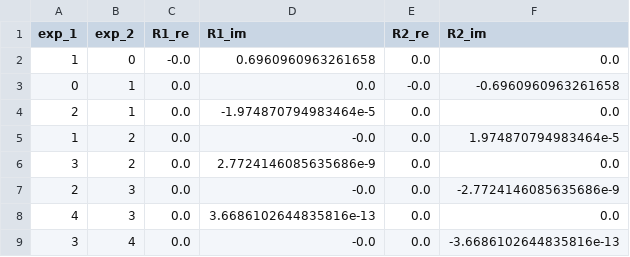
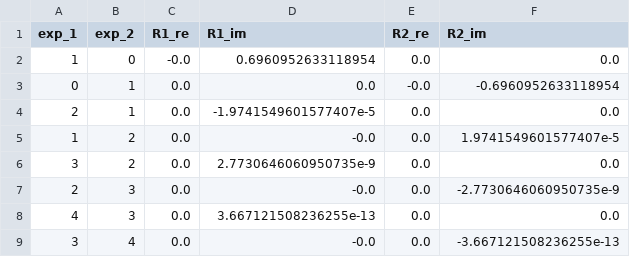
Before and after one commit to MORFEproject/MORFE.jl, a CSV file: examples/07_parametric_arch/results/reference/arch_h_7.5mm/data/R_coefficients.csv, drawn as a sheet.

Commit message:
Update reference ROMs and eigenfreq plot
Regenerate and update parametric-arch reference outputs and plotting logic. compute_references.jl: change H_RATIOS sampling (0.5..1.5*h0_L_ratio), minor formatting/spacing fixes and tidy NDOrderModel construction. Replace reference data for arch_h_2.5mm and arch_h_7.5mm (R.jls, W.jls, rom.npz, R_coefficients.csv, summary.txt) to reflect a fresh recomputation (updated eigenvalues, timings, commit id/timestamps). Update backbone/eigenfreq_vs_h.png and modify validation/plots/plot_eigenfreq_vs_h.py to adjust line-style selection, figure size/dpi, reference guide lines, plotted z_orders, axis ranges and add lightweight debug prints. These changes come from recomputing reference ROMs and updating the validation plot to match the new results.

```diff
--- a/examples/07_parametric_arch/results/reference/arch_h_7.5mm/data/R_coefficients.csv
+++ b/examples/07_parametric_arch/results/reference/arch_h_7.5mm/data/R_coefficients.csv
@@ -1,9 +1,9 @@
 exp_1,exp_2,R1_re,R1_im,R2_re,R2_im
-1,0,-0.0,0.6960960963261658,0.0,0.0
-0,1,0.0,0.0,-0.0,-0.6960960963261658
-2,1,0.0,-1.974870794983464e-5,0.0,0.0
-1,2,0.0,-0.0,0.0,1.974870794983464e-5
-3,2,0.0,2.7724146085635686e-9,0.0,0.0
-2,3,0.0,-0.0,0.0,-2.7724146085635686e-9
-4,3,0.0,3.6686102644835816e-13,0.0,0.0
-3,4,0.0,-0.0,0.0,-3.6686102644835816e-13
+1,0,-0.0,0.6960952633118954,0.0,0.0
+0,1,0.0,0.0,-0.0,-0.6960952633118954
+2,1,0.0,-1.9741549601577407e-5,0.0,0.0
+1,2,0.0,-0.0,0.0,1.9741549601577407e-5
+3,2,0.0,2.7730646060950735e-9,0.0,0.0
+2,3,0.0,-0.0,0.0,-2.7730646060950735e-9
+4,3,0.0,3.667121508236255e-13,0.0,0.0
+3,4,0.0,-0.0,0.0,-3.667121508236255e-13
```
Also changed, not shown: examples/07_parametric_arch/results/reference/arch_h_2.5mm/data/R_coefficients.csv, 11 other files.
